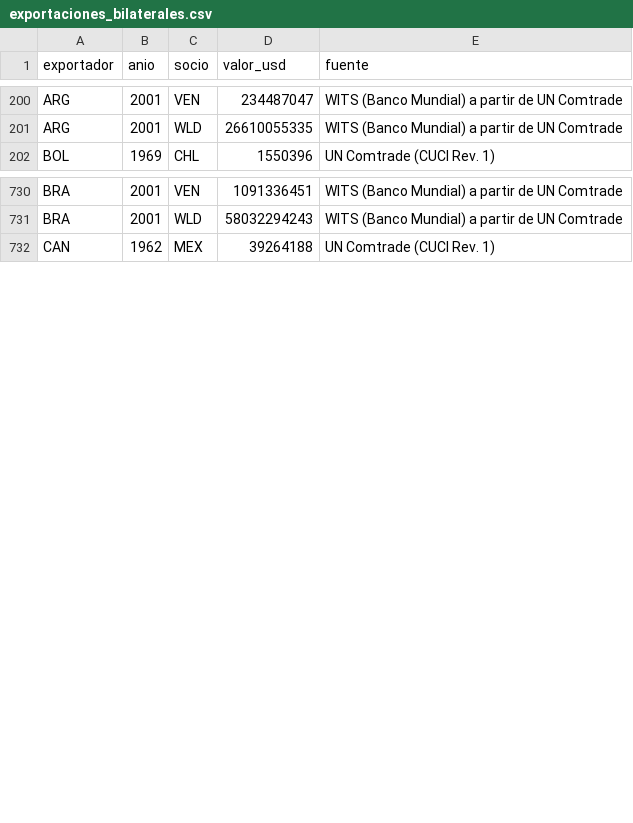
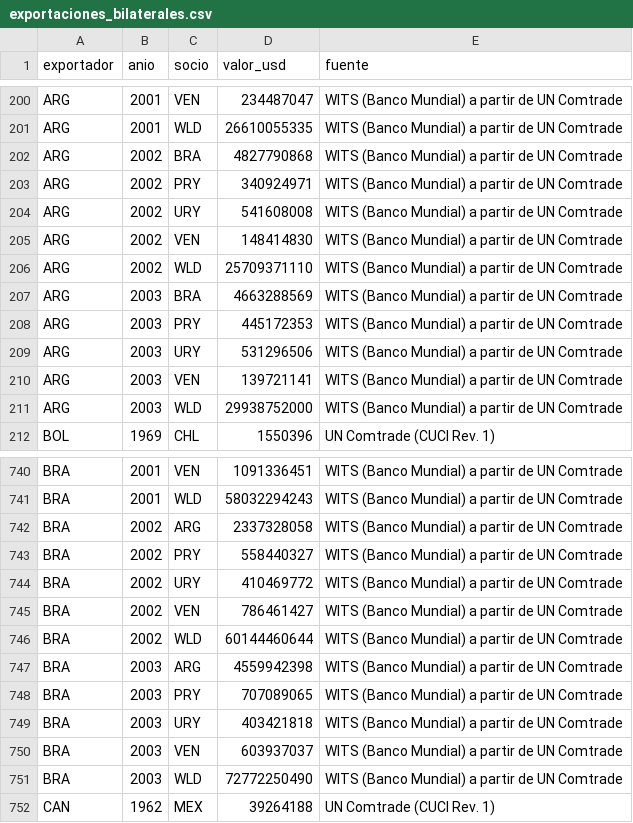
Before and after one commit to OposicionTCEE/temario, a CSV file: Ejercicio-3/Parte-B/3.B.35/Code/datos/exportaciones_bilaterales.csv, drawn as a sheet; only a part is shown, gaps mark what is left out; the diff covers the shown part only; the diff names each change by its address in the sheet, - before the commit and + after, or states it on an @@ line.

```diff
--- a/Ejercicio-3/Parte-B/3.B.35/Code/datos/exportaciones_bilaterales.csv
+++ b/Ejercicio-3/Parte-B/3.B.35/Code/datos/exportaciones_bilaterales.csv
+row 202: ARG | 2002 | BRA | 4827790868 | WITS (Banco Mundial) a partir de UN Comtrade
+row 203: ARG | 2002 | PRY | 340924971 | WITS (Banco Mundial) a partir de UN Comtrade
+row 204: ARG | 2002 | URY | 541608008 | WITS (Banco Mundial) a partir de UN Comtrade
+row 205: ARG | 2002 | VEN | 148414830 | WITS (Banco Mundial) a partir de UN Comtrade
+row 206: ARG | 2002 | WLD | 25709371110 | WITS (Banco Mundial) a partir de UN Comtrade
+row 207: ARG | 2003 | BRA | 4663288569 | WITS (Banco Mundial) a partir de UN Comtrade
+row 208: ARG | 2003 | PRY | 445172353 | WITS (Banco Mundial) a partir de UN Comtrade
+row 209: ARG | 2003 | URY | 531296506 | WITS (Banco Mundial) a partir de UN Comtrade
+row 210: ARG | 2003 | VEN | 139721141 | WITS (Banco Mundial) a partir de UN Comtrade
+row 211: ARG | 2003 | WLD | 29938752000 | WITS (Banco Mundial) a partir de UN Comtrade
+row 742: BRA | 2002 | ARG | 2337328058 | WITS (Banco Mundial) a partir de UN Comtrade
+row 743: BRA | 2002 | PRY | 558440327 | WITS (Banco Mundial) a partir de UN Comtrade
+row 744: BRA | 2002 | URY | 410469772 | WITS (Banco Mundial) a partir de UN Comtrade
+row 745: BRA | 2002 | VEN | 786461427 | WITS (Banco Mundial) a partir de UN Comtrade
+row 746: BRA | 2002 | WLD | 60144460644 | WITS (Banco Mundial) a partir de UN Comtrade
+row 747: BRA | 2003 | ARG | 4559942398 | WITS (Banco Mundial) a partir de UN Comtrade
+row 748: BRA | 2003 | PRY | 707089065 | WITS (Banco Mundial) a partir de UN Comtrade
+row 749: BRA | 2003 | URY | 403421818 | WITS (Banco Mundial) a partir de UN Comtrade
+row 750: BRA | 2003 | VEN | 603937037 | WITS (Banco Mundial) a partir de UN Comtrade
+row 751: BRA | 2003 | WLD | 72772250490 | WITS (Banco Mundial) a partir de UN Comtrade
```
Also changed, not shown: 20 added rows elsewhere in this file, 1 other file.
